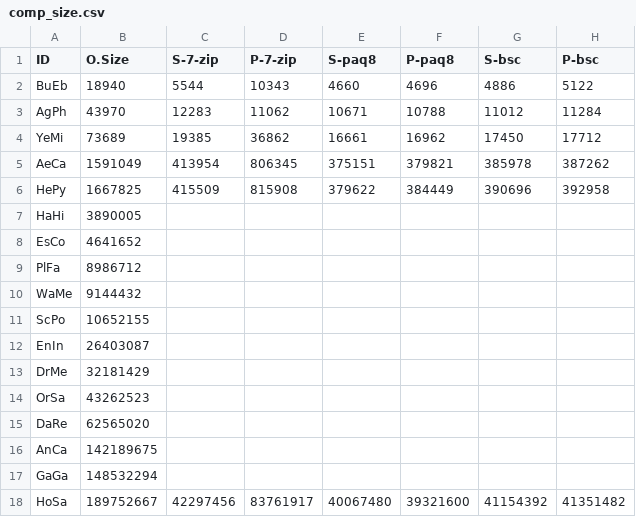
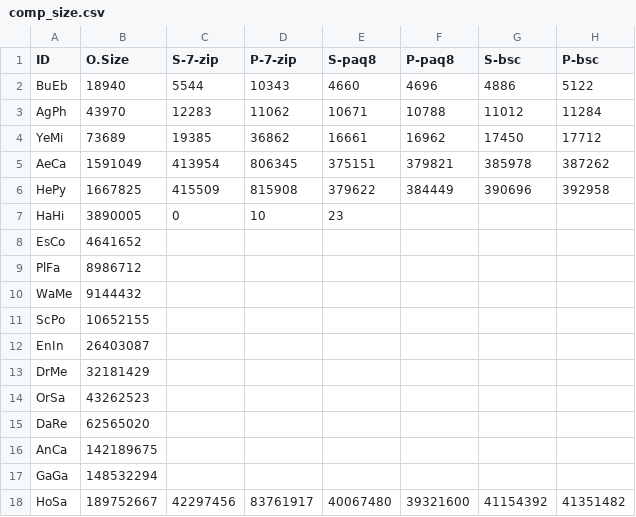
Before and after one commit to ChakrabortyDiya/mgc, a CSV file: backend/data/comp_size.csv, drawn as a sheet; only a part is shown; the diff names each change by its address in the sheet, - before the commit and + after, or states it on an @@ line.

```diff
--- a/backend/data/comp_size.csv
+++ b/backend/data/comp_size.csv
-C7 (S-7-zip): (empty)
+C7 (S-7-zip): 0
-D7 (P-7-zip): (empty)
+D7 (P-7-zip): 10
-E7 (S-paq8): (empty)
+E7 (S-paq8): 23
```
Also changed, not shown: 3 other files.
